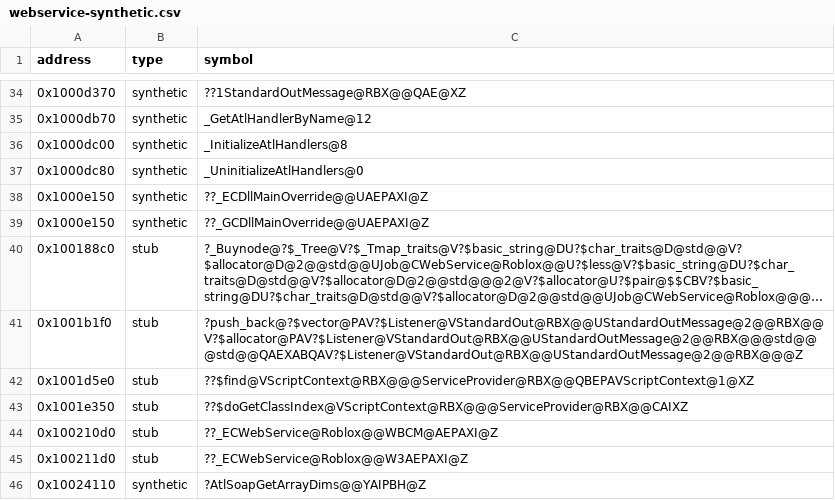
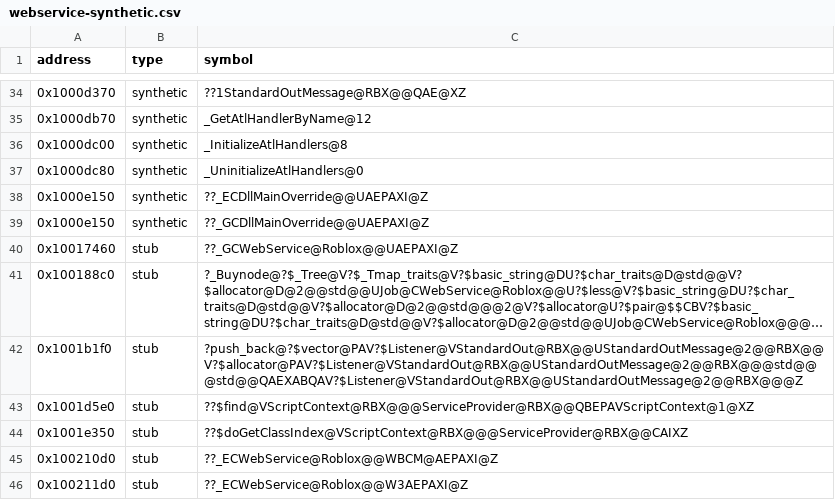
Before and after one commit to Asphaltian/OpenRBX, a CSV file: reccmp/webservice-synthetic.csv, drawn as a sheet; only a part is shown, gaps mark what is left out; the shorter side is filled out with more unchanged rows; long unchanged cells end in …; the diff names each change by its address in the sheet, - before the commit and + after, or states it on an @@ line.

Commit message:
Pair CWebService's scalar deleting destructor so its adjustor thunks resolve

```diff
--- a/reccmp/webservice-synthetic.csv
+++ b/reccmp/webservice-synthetic.csv
+row 40: 0x10017460 | stub | ??_GCWebService@Roblox@@UAEPAXI@Z
```
